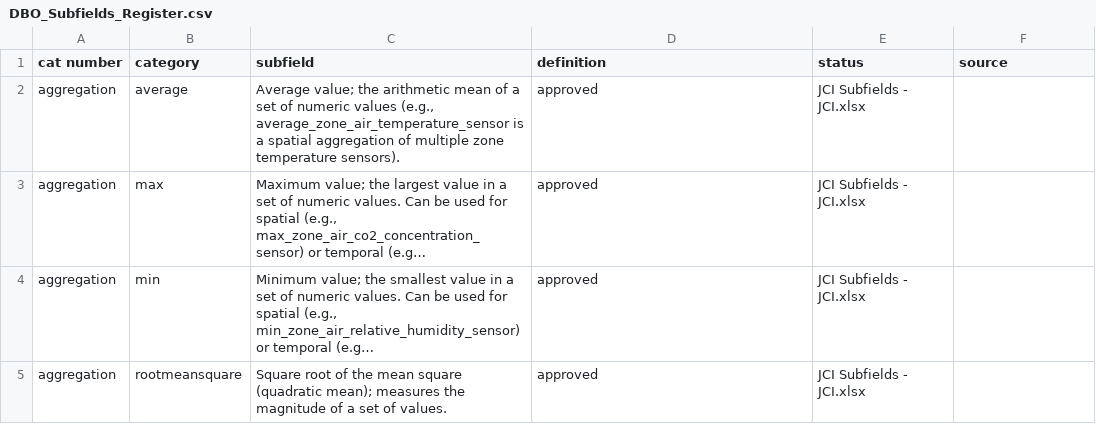
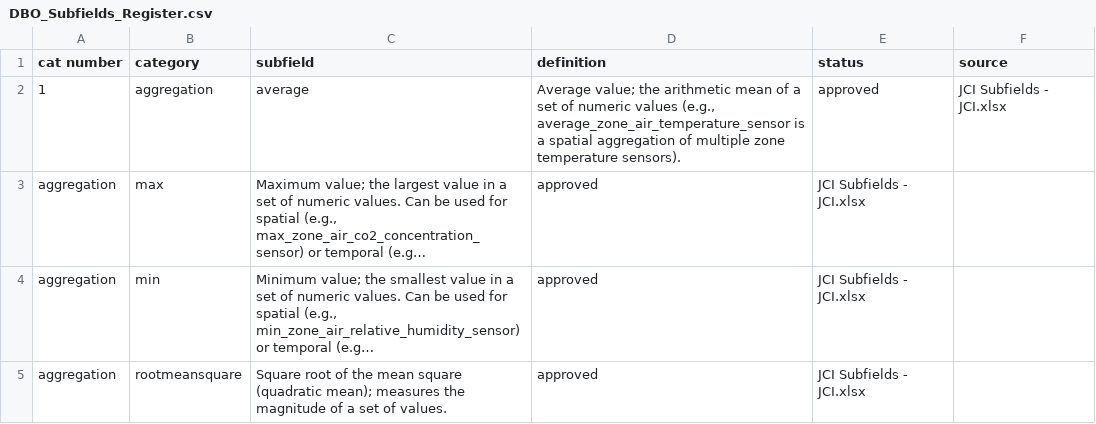
Before and after one commit to robertkrzysik-jci/jci-smart-building-ontology-registers, a CSV file: data/DBO_Subfields_Register.csv, drawn as a sheet; only a part is shown; long unchanged cells end in …; removed rows and columns are numbered as before the commit, all else as after; the diff names each change by its address in the sheet, - before the commit and + after, or states it on an @@ line.

Commit message:
Update DBO_Subfields_Register.csv

```diff
--- a/data/DBO_Subfields_Register.csv
+++ b/data/DBO_Subfields_Register.csv
-row 2: aggregation | average | Average value; the arithmetic mean of a set of numeric values (e.g., average_zone_air_temperature_sensor is a spatial aggregation of multiple zone temperature sensors). | approved | JCI Subfields - JCI.xlsx
+row 2: 1 | aggregation | average | Average value; the arithmetic mean of a set of numeric values (e.g., average_zone_air_temperature_sensor is a spatial aggregation of multiple zone temperature sensors). | approved | JCI Subfields - JCI.xlsx
```
